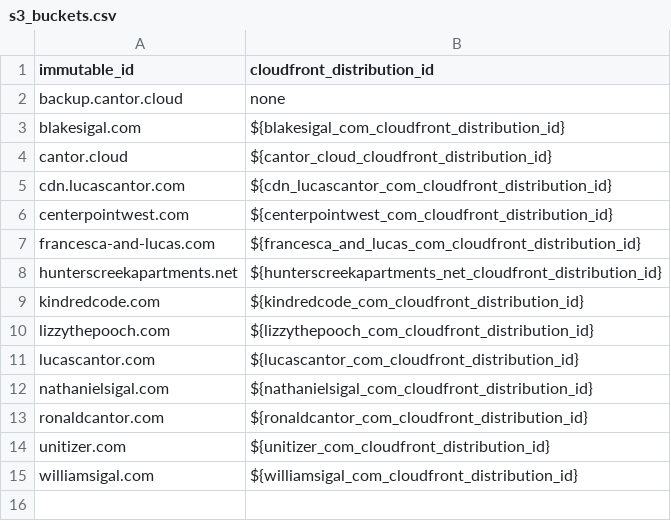
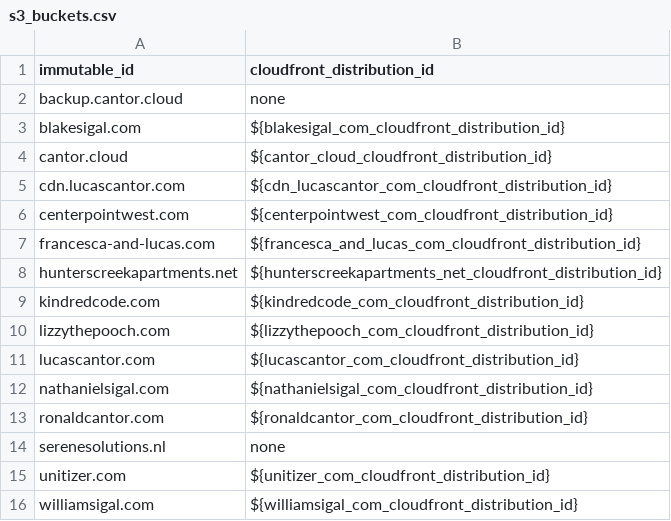
Before and after one commit to lucascantor/aws, a CSV file: s3_buckets.csv, drawn as a sheet; the diff names each change by its address in the sheet, - before the commit and + after, or states it on an @@ line.

Commit message:
add serenesolutions site (#129)

```diff
--- a/s3_buckets.csv
+++ b/s3_buckets.csv
+row 14: serenesolutions.nl | none
```
Also changed, not shown: websites.csv, 45 other files.
